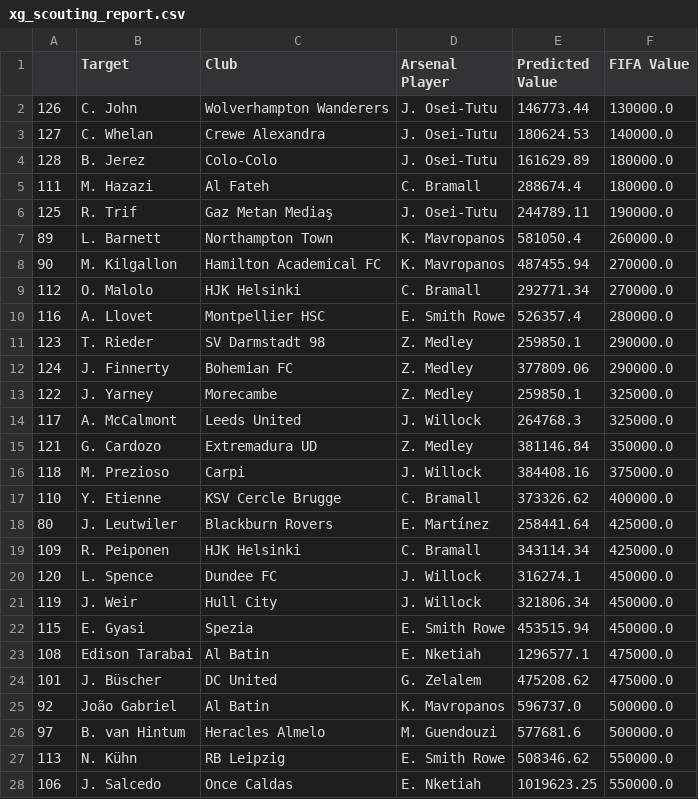
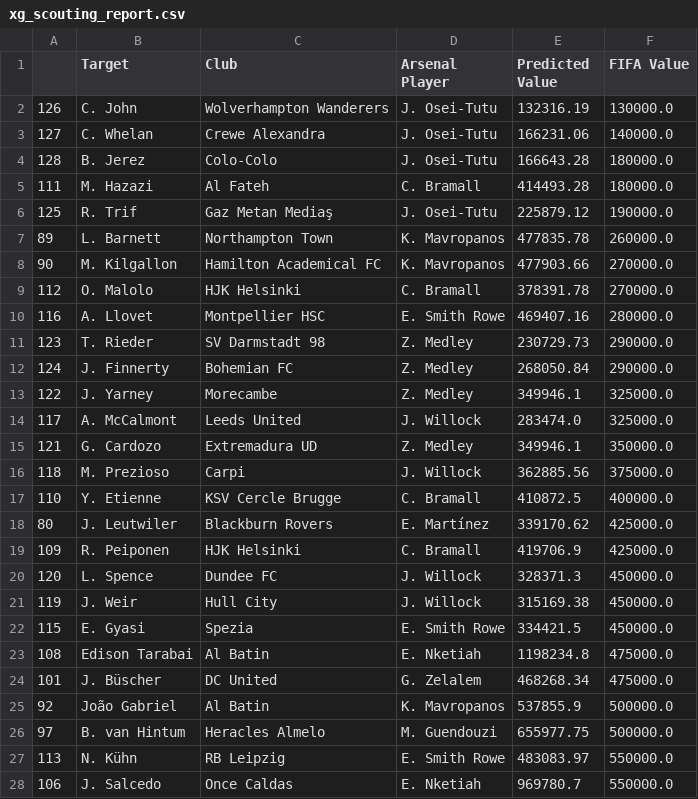
Before and after one commit to akochman/prem_league_analytics, a CSV file: scouting-report/xg_scouting_report.csv, drawn as a sheet; only a part is shown; the diff covers the shown part only.

```diff
--- a/scouting-report/xg_scouting_report.csv
+++ b/scouting-report/xg_scouting_report.csv
@@ -1,28 +1,28 @@
 ,Target,Club,Arsenal Player,Predicted Value,FIFA Value
-126,C. John,Wolverhampton Wanderers,J. Osei-Tutu,146773.44,130000.0
-127,C. Whelan,Crewe Alexandra,J. Osei-Tutu,180624.53,140000.0
-128,B. Jerez,Colo-Colo,J. Osei-Tutu,161629.89,180000.0
-111,M. Hazazi,Al Fateh,C. Bramall,288674.4,180000.0
-125,R. Trif,Gaz Metan Mediaş,J. Osei-Tutu,244789.11,190000.0
-89,L. Barnett,Northampton Town,K. Mavropanos,581050.4,260000.0
-90,M. Kilgallon,Hamilton Academical FC,K. Mavropanos,487455.94,270000.0
-112,O. Malolo,HJK Helsinki,C. Bramall,292771.34,270000.0
-116,A. Llovet,Montpellier HSC,E. Smith Rowe,526357.4,280000.0
-123,T. Rieder,SV Darmstadt 98,Z. Medley,259850.1,290000.0
-124,J. Finnerty,Bohemian FC,Z. Medley,377809.06,290000.0
-122,J. Yarney,Morecambe,Z. Medley,259850.1,325000.0
-117,A. McCalmont,Leeds United,J. Willock,264768.3,325000.0
-121,G. Cardozo,Extremadura UD,Z. Medley,381146.84,350000.0
-118,M. Prezioso,Carpi,J. Willock,384408.16,375000.0
-110,Y. Etienne,KSV Cercle Brugge,C. Bramall,373326.62,400000.0
-80,J. Leutwiler,Blackburn Rovers,E. Martínez,258441.64,425000.0
-109,R. Peiponen,HJK Helsinki,C. Bramall,343114.34,425000.0
-120,L. Spence,Dundee FC,J. Willock,316274.1,450000.0
-119,J. Weir,Hull City,J. Willock,321806.34,450000.0
-115,E. Gyasi,Spezia,E. Smith Rowe,453515.94,450000.0
-108,Edison Tarabai,Al Batin,E. Nketiah,1296577.1,475000.0
-101,J. Büscher,DC United,G. Zelalem,475208.62,475000.0
-92,João Gabriel,Al Batin,K. Mavropanos,596737.0,500000.0
-97,B. van Hintum,Heracles Almelo,M. Guendouzi,577681.6,500000.0
-113,N. Kühn,RB Leipzig,E. Smith Rowe,508346.62,550000.0
-106,J. Salcedo,Once Caldas,E. Nketiah,1019623.25,550000.0
+126,C. John,Wolverhampton Wanderers,J. Osei-Tutu,132316.19,130000.0
+127,C. Whelan,Crewe Alexandra,J. Osei-Tutu,166231.06,140000.0
+128,B. Jerez,Colo-Colo,J. Osei-Tutu,166643.28,180000.0
+111,M. Hazazi,Al Fateh,C. Bramall,414493.28,180000.0
+125,R. Trif,Gaz Metan Mediaş,J. Osei-Tutu,225879.12,190000.0
+89,L. Barnett,Northampton Town,K. Mavropanos,477835.78,260000.0
+90,M. Kilgallon,Hamilton Academical FC,K. Mavropanos,477903.66,270000.0
+112,O. Malolo,HJK Helsinki,C. Bramall,378391.78,270000.0
+116,A. Llovet,Montpellier HSC,E. Smith Rowe,469407.16,280000.0
+123,T. Rieder,SV Darmstadt 98,Z. Medley,230729.73,290000.0
+124,J. Finnerty,Bohemian FC,Z. Medley,268050.84,290000.0
+122,J. Yarney,Morecambe,Z. Medley,349946.1,325000.0
+117,A. McCalmont,Leeds United,J. Willock,283474.0,325000.0
+121,G. Cardozo,Extremadura UD,Z. Medley,349946.1,350000.0
+118,M. Prezioso,Carpi,J. Willock,362885.56,375000.0
+110,Y. Etienne,KSV Cercle Brugge,C. Bramall,410872.5,400000.0
+80,J. Leutwiler,Blackburn Rovers,E. Martínez,339170.62,425000.0
+109,R. Peiponen,HJK Helsinki,C. Bramall,419706.9,425000.0
+120,L. Spence,Dundee FC,J. Willock,328371.3,450000.0
+119,J. Weir,Hull City,J. Willock,315169.38,450000.0
+115,E. Gyasi,Spezia,E. Smith Rowe,334421.5,450000.0
+108,Edison Tarabai,Al Batin,E. Nketiah,1198234.8,475000.0
+101,J. Büscher,DC United,G. Zelalem,468268.34,475000.0
+92,João Gabriel,Al Batin,K. Mavropanos,537855.9,500000.0
+97,B. van Hintum,Heracles Almelo,M. Guendouzi,655977.75,500000.0
+113,N. Kühn,RB Leipzig,E. Smith Rowe,483083.97,550000.0
+106,J. Salcedo,Once Caldas,E. Nketiah,969780.7,550000.0
```
Also changed, not shown: 100 edited cells elsewhere in this file, 4 other files.
